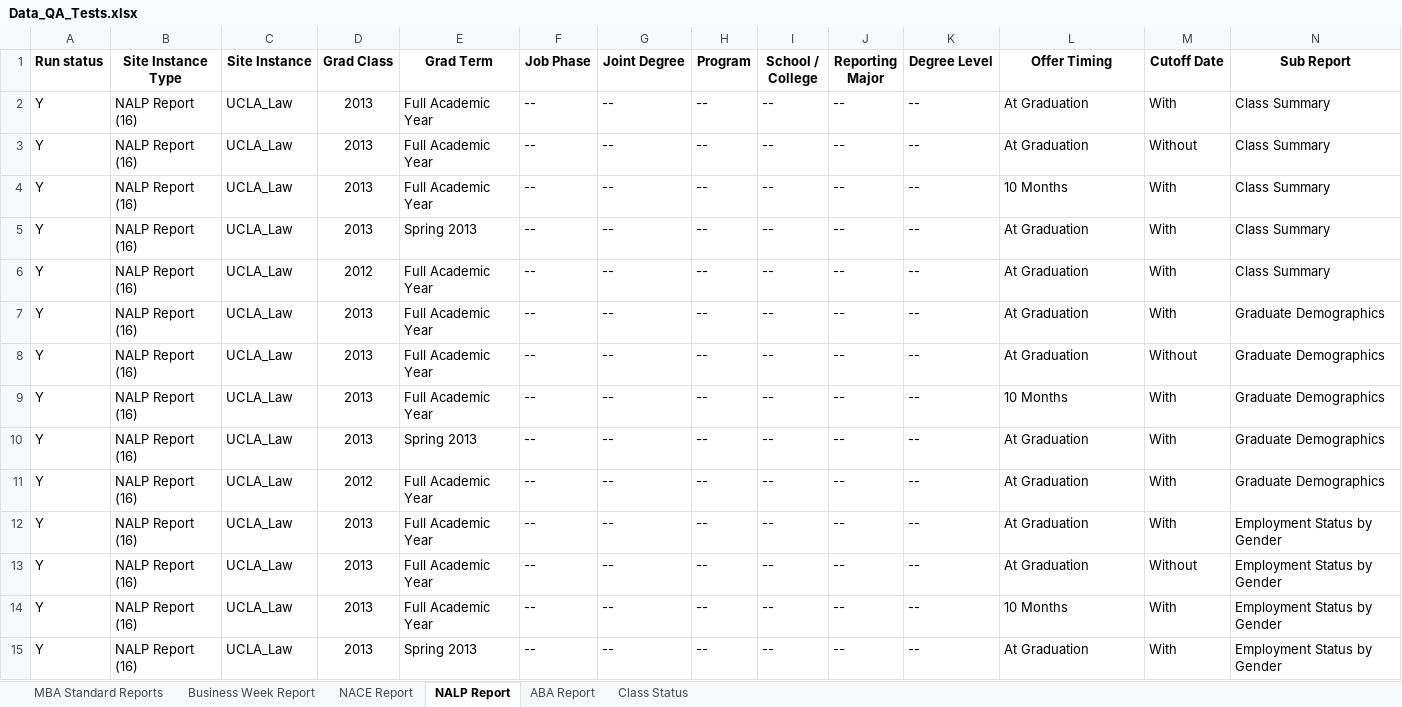
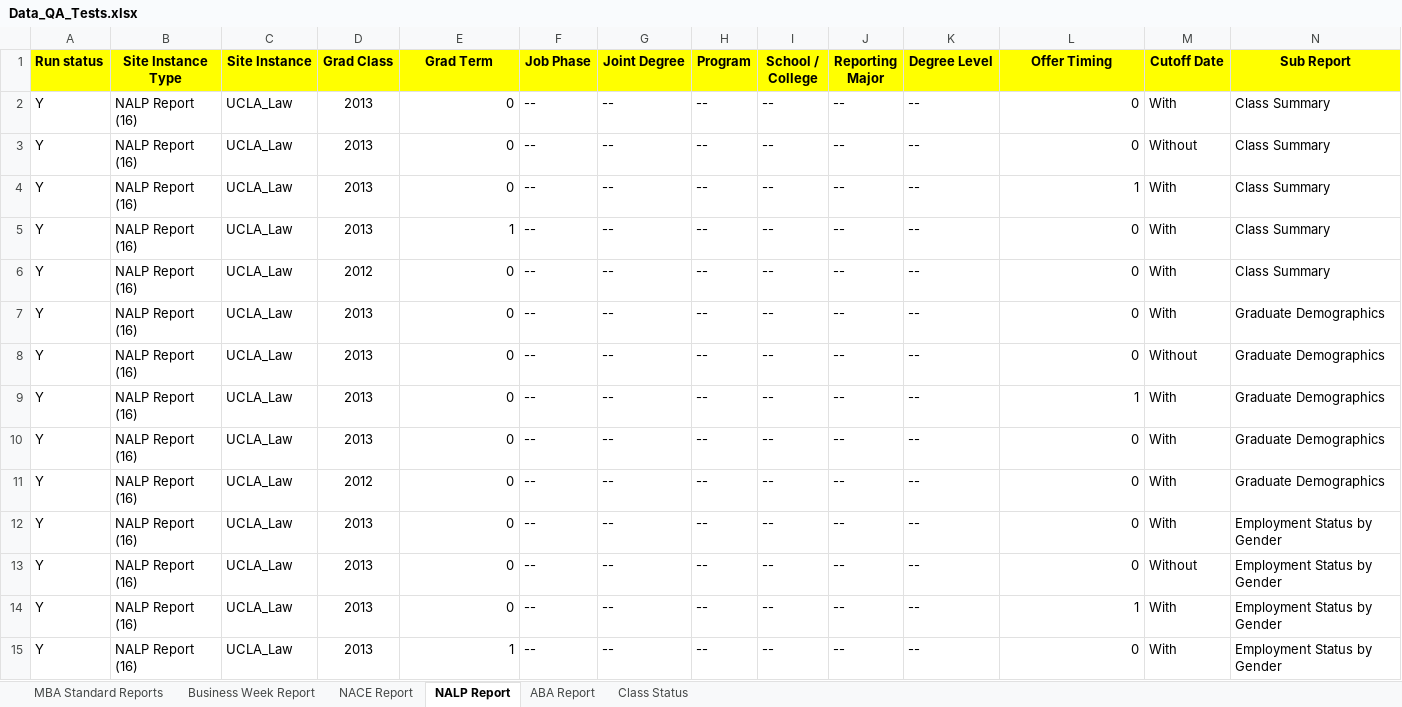
Before and after one commit to Divya-tfw/1220Phase1, an Excel workbook: Excels/Data_QA_Tests.xlsx, sheet NALP Report, drawn as a sheet; only a part is shown; values as stored, in another font and other column widths than the file's, no borders; the diff covers the shown part only; the diff names each change by its address in the sheet, - before the commit and + after, or states it on an @@ line.

```diff
--- a/Excels/Data_QA_Tests.xlsx (sheet NALP Report)
+++ b/Excels/Data_QA_Tests.xlsx (sheet NALP Report)
-A1:N1 fill: none
+A1:N1 fill: #FFFF00
-E2:E4 (Grad Term): Full Academic Year
+E2:E4 (Grad Term): 0
-L2:L3 (Offer Timing): At Graduation
+L2:L3 (Offer Timing): 0
-L2:L15 alignment: left
+L2:L15 alignment: right
-L4 (Offer Timing): 10 Months
+L4 (Offer Timing): 1
-E5 (Grad Term): Spring 2013
+E5 (Grad Term): 1
-L5:L8 (Offer Timing): At Graduation
+L5:L8 (Offer Timing): 0
-E6:E9 (Grad Term): Full Academic Year
+E6:E9 (Grad Term): 0
-L9 (Offer Timing): 10 Months
+L9 (Offer Timing): 1
-E10 (Grad Term): Spring 2013
+E10 (Grad Term): 0
-L10:L13 (Offer Timing): At Graduation
+L10:L13 (Offer Timing): 0
-E11:E14 (Grad Term): Full Academic Year
+E11:E14 (Grad Term): 0
-L14 (Offer Timing): 10 Months
+L14 (Offer Timing): 1
-E15 (Grad Term): Spring 2013
+E15 (Grad Term): 1
-L15 (Offer Timing): At Graduation
+L15 (Offer Timing): 0
```
Also changed, not shown: 132 edited cells and cell formats elsewhere in this sheet, sheet Class Status, sheet MBA Standard Reports, sheet NACE Report, sheet ABA Report, sheet Business Week Report, 19 other files.
